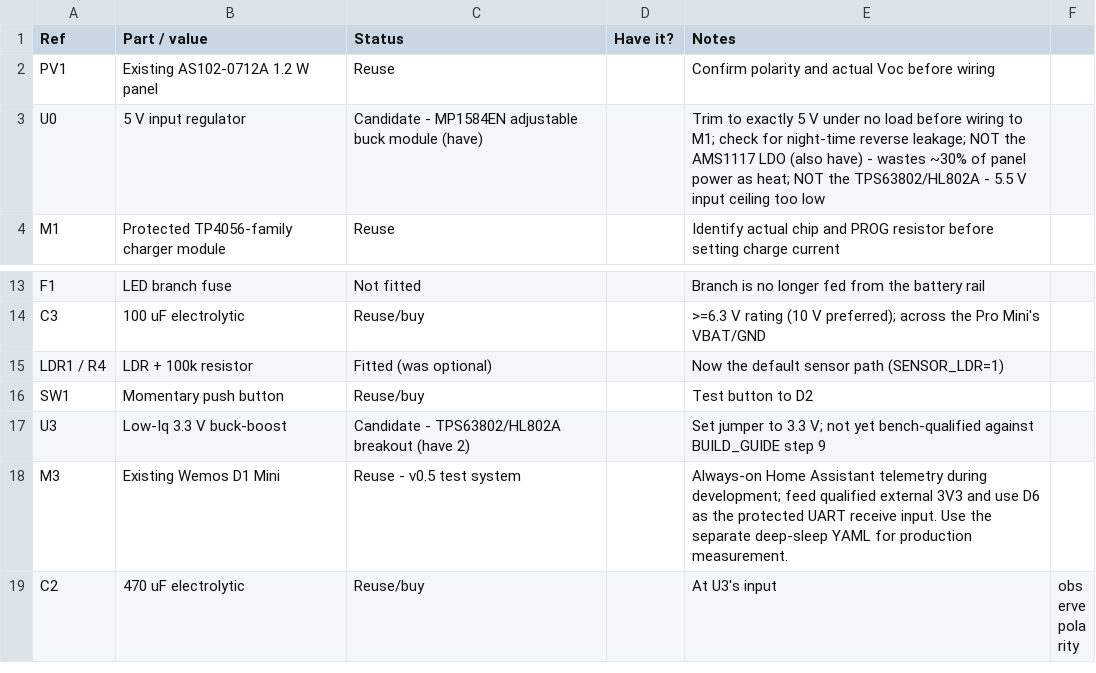
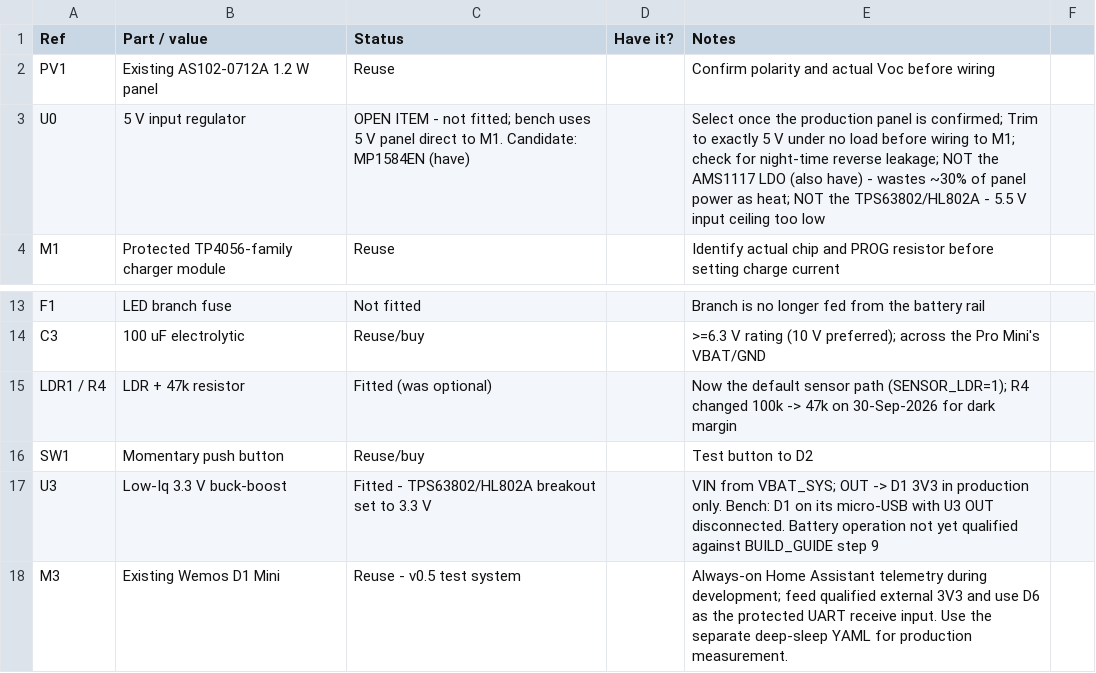
Before and after one commit to anthonyjclarke/Solar-Lights-Lite, a CSV file: SolarLights_Lite/docs/SolarLights_Lite_Parts_List.csv, drawn as a sheet; only a part is shown, gaps mark what is left out; the shorter side is filled out with more unchanged rows.

Commit message:
docs(hardware): record as-built v0.5 wiring, R4 47k and bench power
- Treat the whole v0.5 circuit as built; the switched LDR is wired.
- R4 changed 100k -> 47k: at 100k the 30% dark threshold needed LDR > ~233k,
  so a dim-but-not-dark bench never confirmed dusk. Covered LDR now reads 9.1%.
- U0 marked as an open item (not fitted; bench uses a 5 V panel direct to M1).
- U3 TPS63802 at 3.3 V on VBAT_SYS; bench D1 runs on micro-USB with U3 OUT
  disconnected, production D1 runs from U3 only.
- Record ~12% slow WDT scheduler clock.
- Regenerate drawing sheets, assembly guide, A3 PDF and KiCad schematic/PDF.
- main.cpp: LDR_DARK comment only; firmware output unchanged.

```diff
--- a/SolarLights_Lite/docs/SolarLights_Lite_Parts_List.csv
+++ b/SolarLights_Lite/docs/SolarLights_Lite_Parts_List.csv
@@ -2,3 +2,3 @@ Ref,Part / value,Status,Have it?,Notes
 PV1,Existing AS102-0712A 1.2 W panel,Reuse,,Confirm polarity and actual Voc before wiring
-U0,5 V input regulator,Candidate - MP1584EN adjustable buck module (have),,"Trim to exactly 5 V under no load before wiring to M1; check for night-time reverse leakage; NOT the AMS1117 LDO (also have) - wastes ~30% of panel power as heat; NOT the TPS63802/HL802A - 5.5 V input ceiling too low"
+U0,5 V input regulator,OPEN ITEM - not fitted; bench uses 5 V panel direct to M1. Candidate: MP1584EN (have),,"Select once the production panel is confirmed; Trim to exactly 5 V under no load before wiring to M1; check for night-time reverse leakage; NOT the AMS1117 LDO (also have) - wastes ~30% of panel power as heat; NOT the TPS63802/HL802A - 5.5 V input ceiling too low"
 M1,Protected TP4056-family charger module,Reuse,,Identify actual chip and PROG resistor before setting charge current
@@ -14,5 +14,5 @@ F1,LED branch fuse,Not fitted,,Branch is no longer fed from the battery rail
 C3,100 uF electrolytic,Reuse/buy,,>=6.3 V rating (10 V preferred); across the Pro Mini's VBAT/GND
-LDR1 / R4,LDR + 100k resistor,Fitted (was optional),,Now the default sensor path (SENSOR_LDR=1)
+LDR1 / R4,LDR + 47k resistor,Fitted (was optional),,Now the default sensor path (SENSOR_LDR=1); R4 changed 100k -> 47k on 30-Sep-2026 for dark margin
 SW1,Momentary push button,Reuse/buy,,Test button to D2
-U3,Low-Iq 3.3 V buck-boost,Candidate - TPS63802/HL802A breakout (have 2),,"Set jumper to 3.3 V; not yet bench-qualified against BUILD_GUIDE step 9"
+U3,Low-Iq 3.3 V buck-boost,Fitted - TPS63802/HL802A breakout set to 3.3 V,,"VIN from VBAT_SYS; OUT -> D1 3V3 in production only. Bench: D1 on its micro-USB with U3 OUT disconnected. Battery operation not yet qualified against BUILD_GUIDE step 9"
 M3,Existing Wemos D1 Mini,Reuse - v0.5 test system,,Always-on Home Assistant telemetry during development; feed qualified external 3V3 and use D6 as the protected UART receive input. Use the separate deep-sleep YAML for production measurement.
```
Also changed, not shown: 33 other files.
